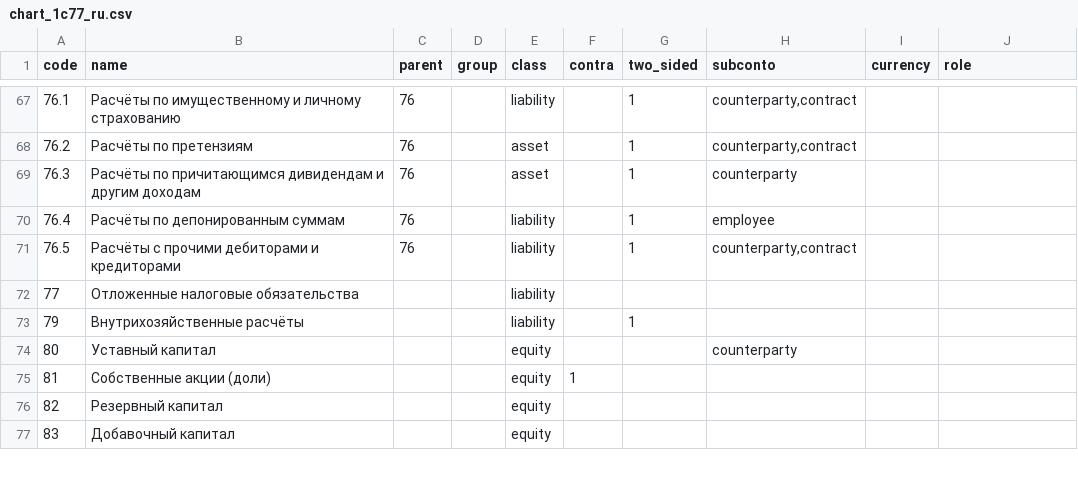
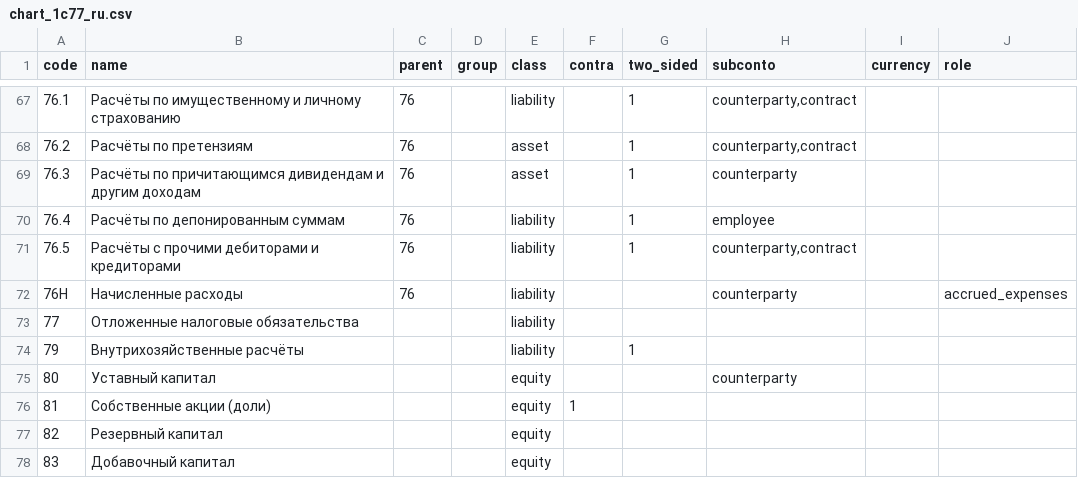
Before and after one commit to zaurww/modern-gl, a CSV file: src/modern_gl/infrastructure/templates/chart_1c77_ru.csv, drawn as a sheet; only a part is shown, gaps mark what is left out.

```diff
--- a/src/modern_gl/infrastructure/templates/chart_1c77_ru.csv
+++ b/src/modern_gl/infrastructure/templates/chart_1c77_ru.csv
@@ -71,2 +71,3 @@ code;name;parent;group;class;contra;two_sided;subconto;currency;role
 76.5;Расчёты с прочими дебиторами и кредиторами;76;;liability;;1;counterparty,contract;
+76H;Начисленные расходы;76;;liability;;;counterparty;;accrued_expenses
 77;Отложенные налоговые обязательства;;;liability;;;;
```
Also changed, not shown: src/modern_gl/infrastructure/templates/chart_1c77_az.csv, src/modern_gl/infrastructure/templates/chart_1c77_types.csv, 21 other files.
